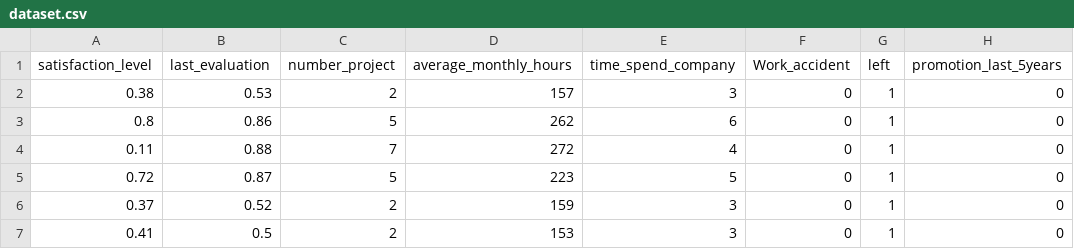
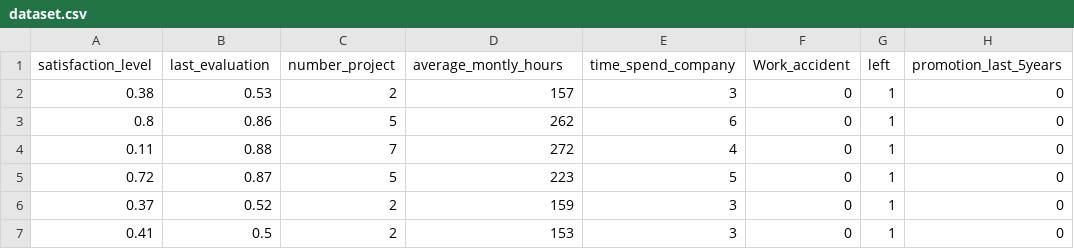
Before and after one commit to SameeckBhatia/Salifort-EDP, a CSV file: dataset.csv, drawn as a sheet; only a part is shown; the diff names each change by its address in the sheet, - before the commit and + after, or states it on an @@ line.

Commit message:
Renaming columns and dropping duplicates

```diff
--- a/dataset.csv
+++ b/dataset.csv
-D1: average_monthly_hours
+D1: average_montly_hours
```
Also changed, not shown: 1 other file.
